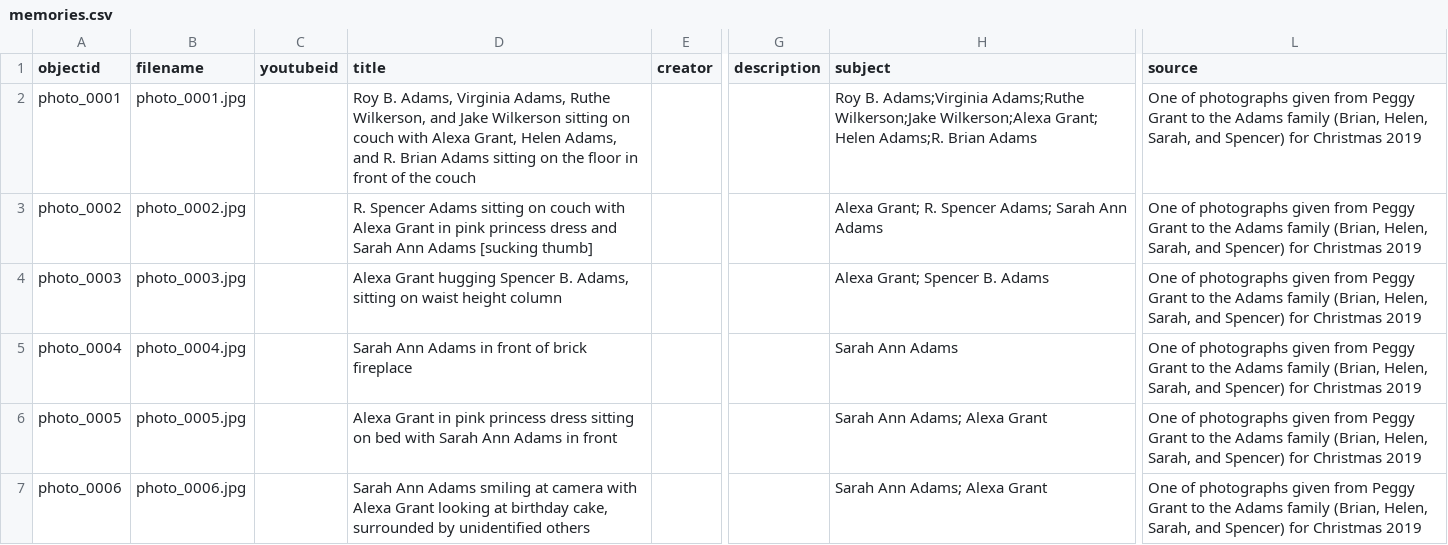
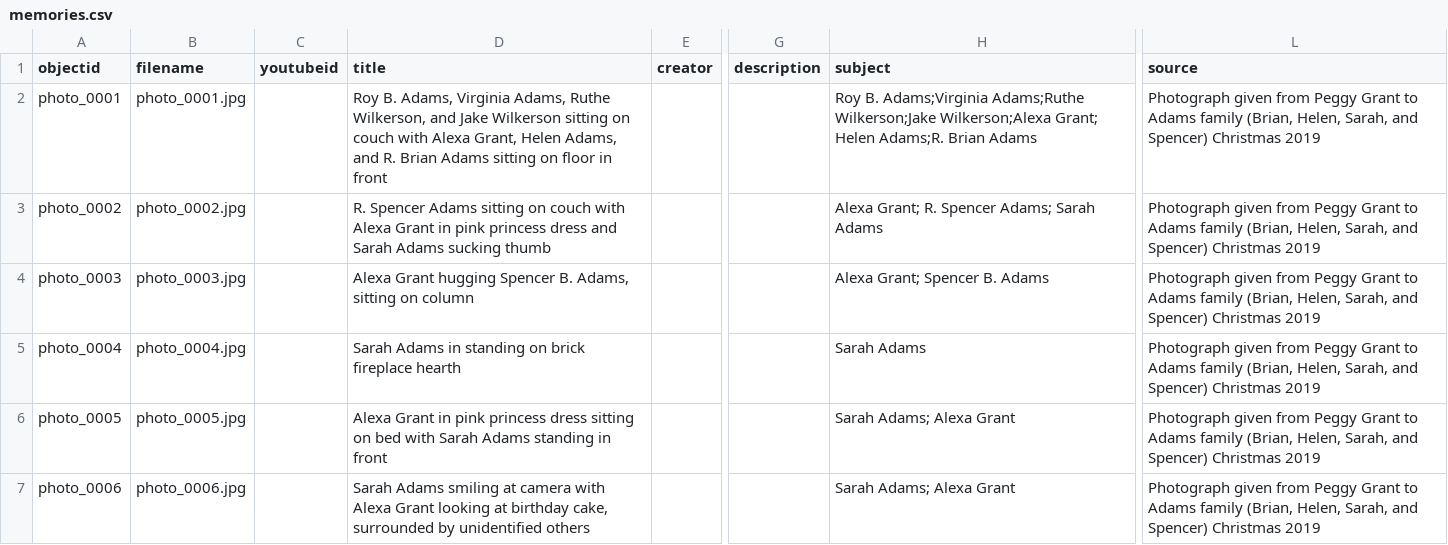
Before and after one commit to the-adams-family/memories, a CSV file: _data/memories.csv, drawn as a sheet; only a part is shown, gaps mark what is left out; the diff covers the shown part only; the diff names each change by its address in the sheet, - before the commit and + after, or states it on an @@ line.

Commit message:
Update memories.csv

```diff
--- a/_data/memories.csv
+++ b/_data/memories.csv
-D2 (title): …sitting on the floor in front of the couch
+D2 (title): …sitting on floor in front
-L2:L7 (source): One of photographs given from Peggy Grant to the Adams family (Brian, Helen, Sarah, and Spencer) for Christmas 2019
+L2:L7 (source): Photograph given from Peggy Grant to Adams family (Brian, Helen, Sarah, and Spencer) Christmas 2019
-D3 (title): …and Sarah Ann Adams [sucking thumb]
+D3 (title): …and Sarah Adams sucking thumb
-H3 (subject): Alexa Grant; R. Spencer Adams; Sarah Ann Adams
+H3 (subject): Alexa Grant; R. Spencer Adams; Sarah Adams
-D4 (title): …sitting on waist height column
+D4 (title): …sitting on column
-D5 (title): Sarah Ann Adams in front of brick fireplace
+D5 (title): Sarah Adams in standing on brick fireplace hearth
-H5 (subject): Sarah Ann Adams
+H5 (subject): Sarah Adams
-D6 (title): …with Sarah Ann Adams in front
+D6 (title): …with Sarah Adams standing in front
-H6:H7 (subject): Sarah Ann Adams; Alexa Grant
+H6:H7 (subject): Sarah Adams; Alexa Grant
-D7 (title): Sarah Ann Adams smiling…
+D7 (title): Sarah Adams smiling…
```
Also changed, not shown: 106 edited cells elsewhere in this file.
